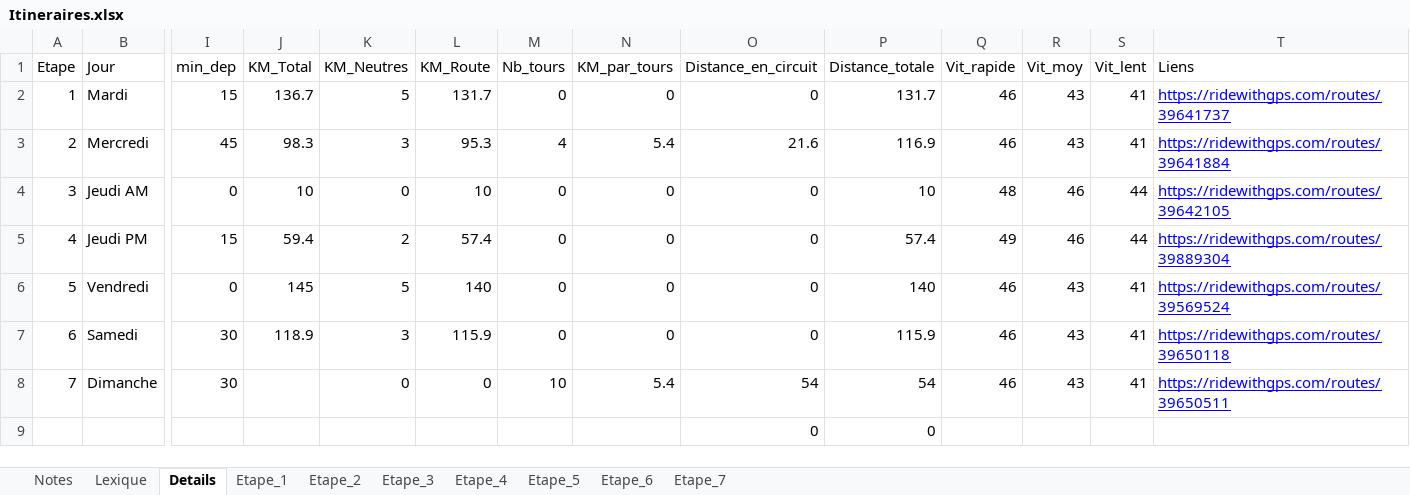
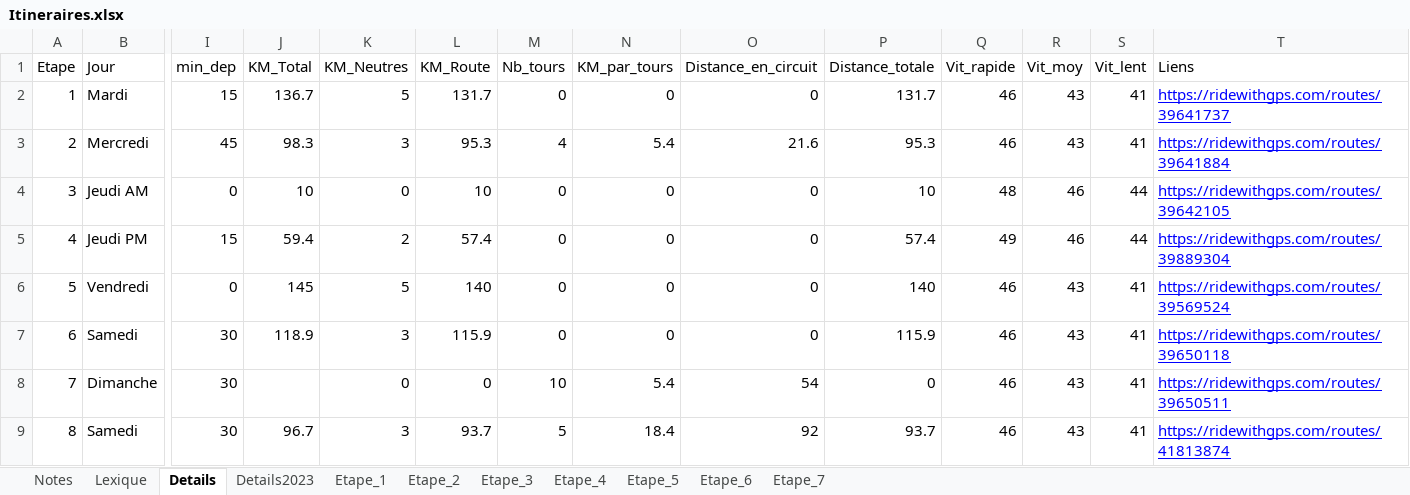
Before and after one commit to TourAbitibi/guide2023, an Excel workbook: excel/Itineraires.xlsx, sheet Details, drawn as a sheet; only a part is shown, gaps mark what is left out; values as stored, in another font and other column widths than the file's, no borders; table styles not drawn; removed rows and columns are numbered as before the commit, all else as after; rows hold the shown columns only; the diff names each change by its address in the sheet, - before the commit and + after, or states it on an @@ line.

```diff
--- a/excel/Itineraires.xlsx (sheet Details)
+++ b/excel/Itineraires.xlsx (sheet Details)
+sheet tab: Details2023
-P3 (Distance_totale): 116.9
+P3 (Distance_totale): 95.3
-P8 (Distance_totale): 54
+P8 (Distance_totale): 0
-row 9:  |  |  |  |  |  |  |  | 0 | 0
+row 9: 8 | Samedi | 30 | 96.7 | 3 | 93.7 | 5 | 18.4 | 92 | 93.7 | 46 | 43 | 41 | https://ridewithgps.com/routes/41813874
```
Also changed, not shown: formulas that keep their value, 7 other files.
